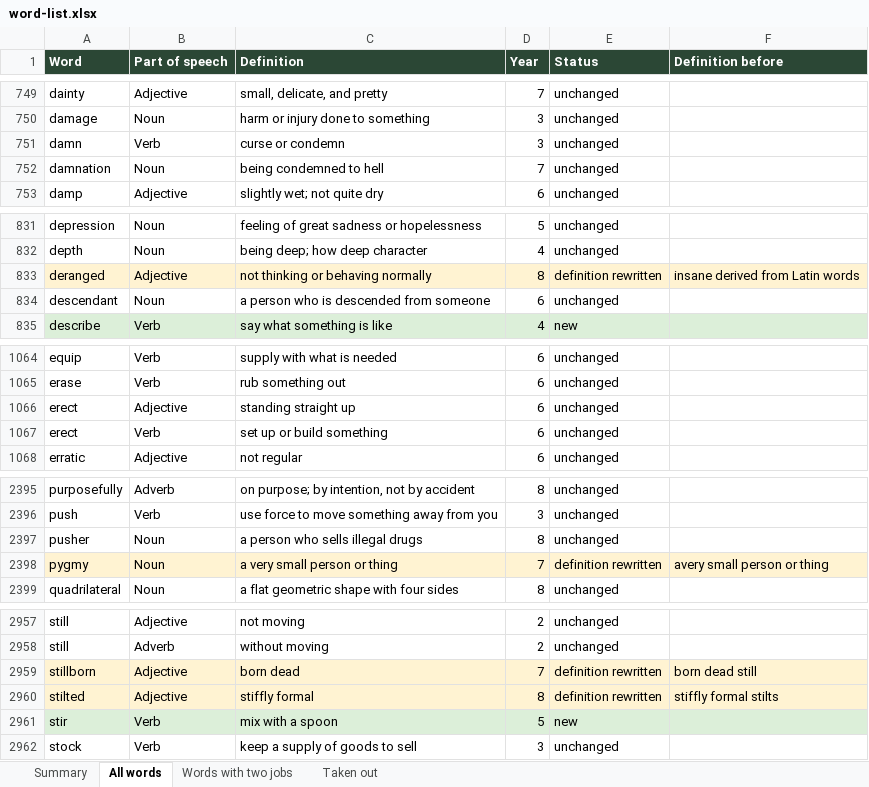
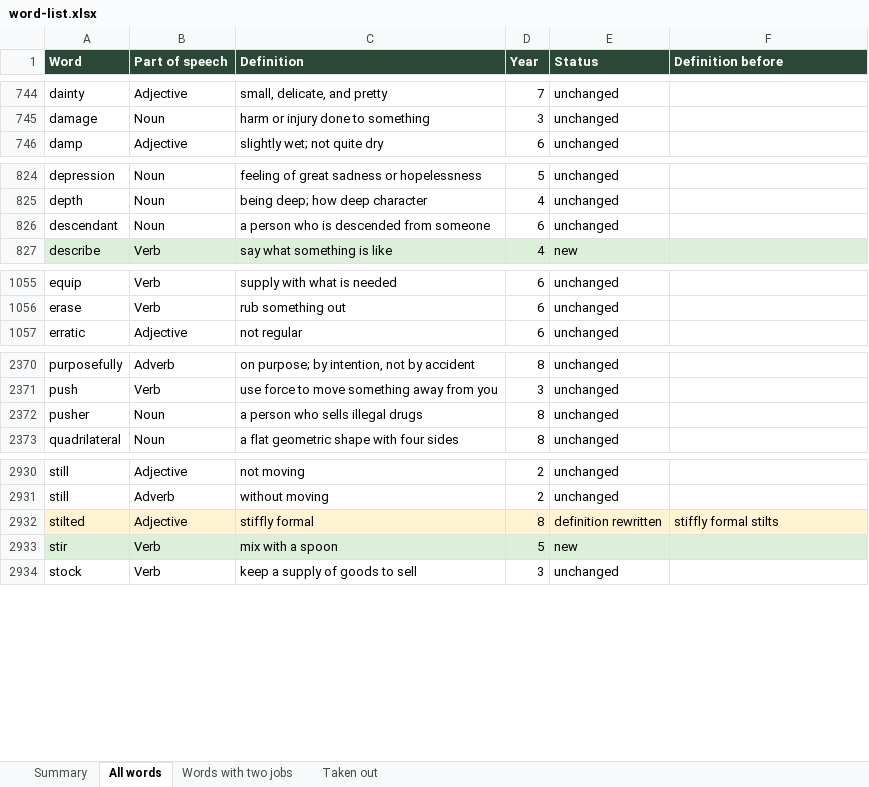
Before and after one commit to JE2950/POS, an Excel workbook: word-list.xlsx, sheet All words, drawn as a sheet; only a part is shown, gaps mark what is left out; values as stored, in another font and other column widths than the file's, no borders; charts and pictures not drawn; the diff covers the shown part only; the diff names each change by its address in the sheet, - before the commit and + after, or states it on an @@ line.

```diff
--- a/word-list.xlsx (sheet All words)
+++ b/word-list.xlsx (sheet All words)
-row 751: damn | Verb | curse or condemn | 3 | unchanged
-row 752: damnation | Noun | being condemned to hell | 7 | unchanged
-row 833: deranged | Adjective | not thinking or behaving normally | 8 | definition rewritten | insane derived from Latin words
-row 1066: erect | Adjective | standing straight up | 6 | unchanged
-row 1067: erect | Verb | set up or build something | 6 | unchanged
-row 2398: pygmy | Noun | a very small person or thing | 7 | definition rewritten | avery small person or thing
-row 2959: stillborn | Adjective | born dead | 7 | definition rewritten | born dead still
```
Also changed, not shown: 23 removed rows elsewhere in this sheet, sheet Taken out, sheet Summary, sheet Words with two jobs, formulas that keep their value, 1 other file.
